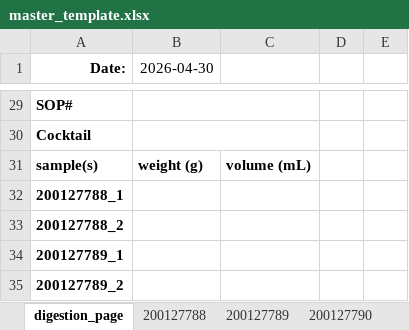
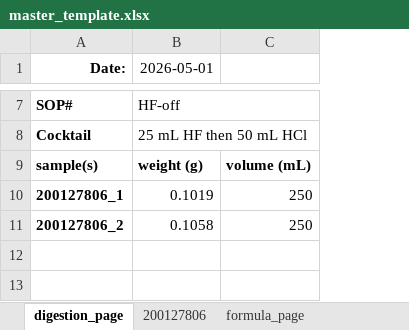
Before and after one commit to cvrl10/request_template, an Excel workbook: master_template.xlsx, sheet digestion_page, drawn as a sheet; only a part is shown, gaps mark what is left out; values as stored, in another font and other column widths than the file's, no borders; removed rows and columns are numbered as before the commit, all else as after; the diff covers the shown part only; the diff names each change by its address in the sheet, - before the commit and + after, or states it on an @@ line.

```diff
--- a/master_template.xlsx (sheet digestion_page)
+++ b/master_template.xlsx (sheet digestion_page)
-sheet tab: 200127788
+sheet tab: 200127806
-sheet tab: 200127789
-sheet tab: 200127790
-column B (2026-04-30), row 31: weight (g)
+column B (2026-05-01), rows 7-9: HF-off | 25 mL HF then 50 mL HCl | weight (g)
-column D, empty
-column E, empty
-row 32: 200127788_1
-row 33: 200127788_2
-row 34: 200127789_1
-row 35: 200127789_2
+row 10: 200127806_1 | 0.1019 | 250
+row 11: 200127806_2 | 0.1058 | 250
```
Also changed, not shown: 22 removed rows elsewhere in this sheet, sheet 200127806, other sheet tabs, 4 other files.
